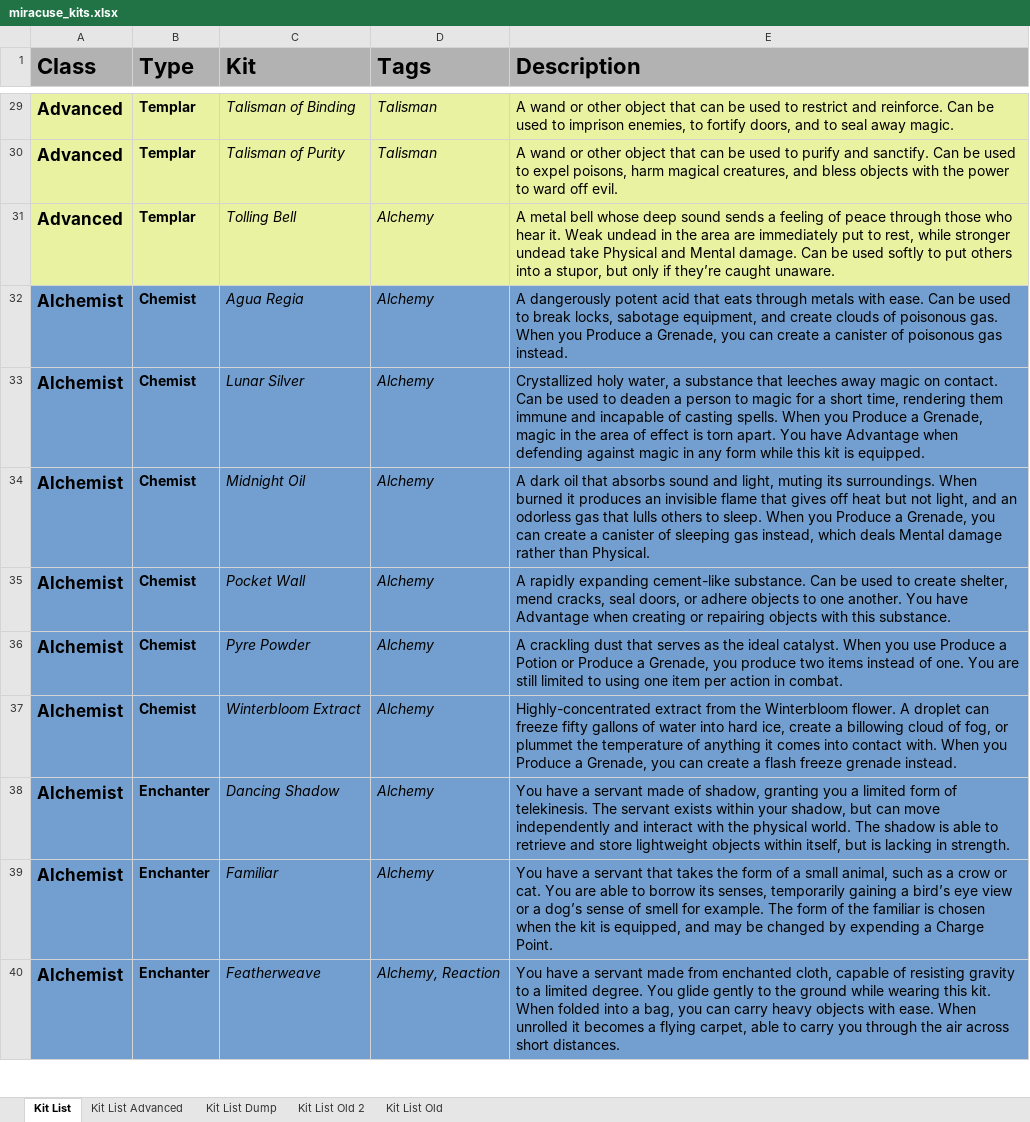
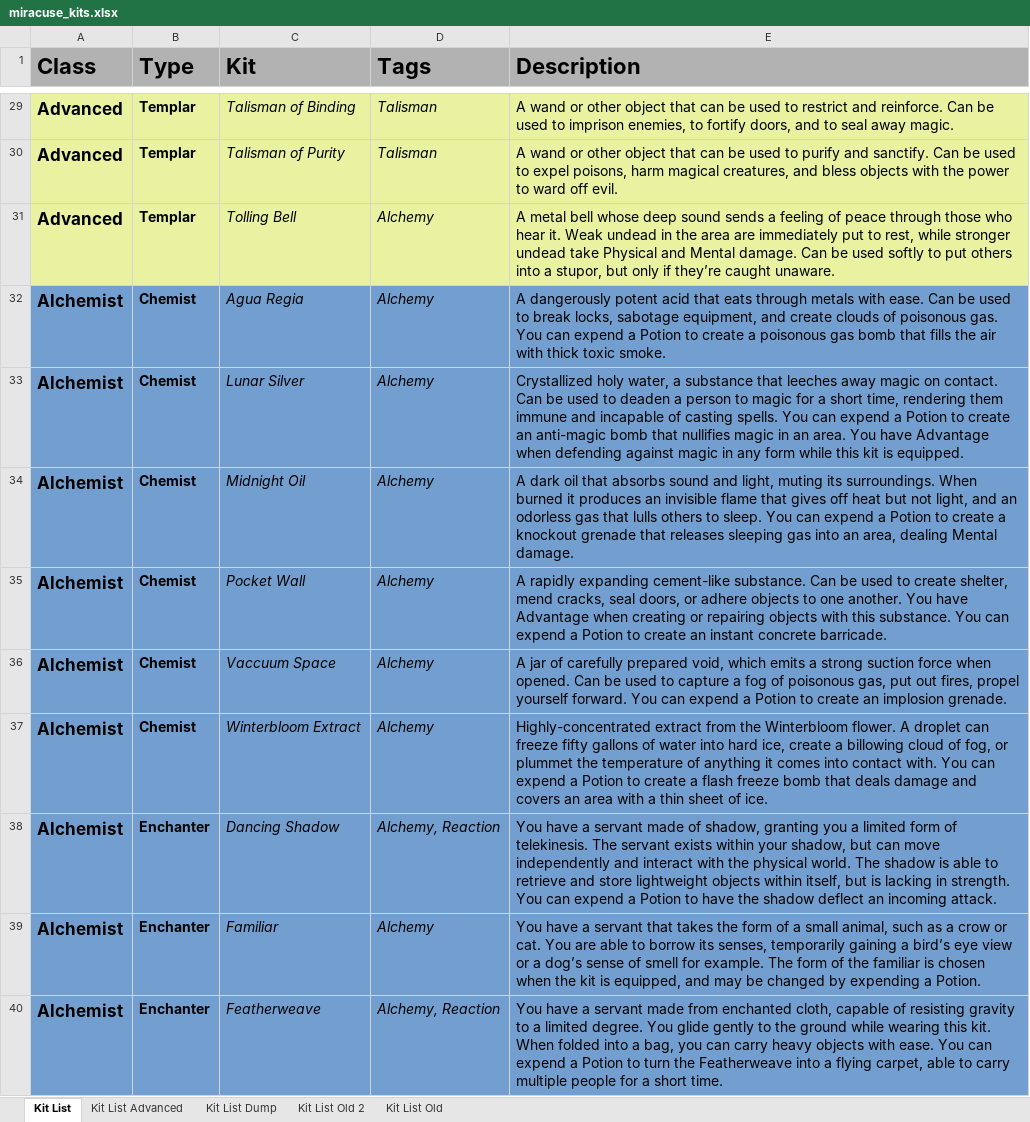
Before and after one commit to miracuse/miracuse.github.io, an Excel workbook: miracuse_kits.xlsx, sheet Kit List, drawn as a sheet; only a part is shown, gaps mark what is left out; values as stored, in another font and other column widths than the file's, no borders; charts and pictures not drawn; the diff covers the shown part only; the diff names each change by its address in the sheet, - before the commit and + after, or states it on an @@ line.

```diff
--- a/miracuse_kits.xlsx (sheet Kit List)
+++ b/miracuse_kits.xlsx (sheet Kit List)
-E32 (Description): …poisonous gas. When you Produce a Grenade, you can create a canister of poisonous gas instead.
+E32 (Description): …poisonous gas. You can expend a Potion to create a poisonous gas bomb that fills the air with thick toxic smoke.
-E33 (Description): …casting spells. When you Produce a Grenade, magic in the area of effect is torn apart. You have…
+E33 (Description): …casting spells. You can expend a Potion to create an anti-magic bomb that nullifies magic in an area. You have…
-E34 (Description): …to sleep. When you Produce a Grenade, you can create a canister of sleeping gas instead, which deals Mental damage rather than Physical.
+E34 (Description): …to sleep. You can expend a Potion to create a knockout grenade that releases sleeping gas into an area, dealing Mental damage.
-E35 (Description): …this substance.
+E35 (Description): …this substance. You can expend a Potion to create an instant concrete barricade.
-C36 (Kit): Pyre Powder
+C36 (Kit): Vaccuum Space
-E36 (Description): A crackling dust that serves as the ideal catalyst. When you use Produce a Potion or Produce a Grenade, you produce two items instead of one. You are still limited to using one item per action in combat.
+E36 (Description): A jar of carefully prepared void, which emits a strong suction force when opened. Can be used to capture a fog of poisonous gas, put out fires, propel yourself forward. You can expend a Potion to create an implosion grenade.
-E37 (Description): …contact with. When you Produce a Grenade, you can create a flash freeze grenade instead.
+E37 (Description): …contact with. You can expend a Potion to create a flash freeze bomb that deals damage and covers an area with a thin sheet of ice.
-D38 (Tags): Alchemy
+D38 (Tags): Alchemy, Reaction
-E38 (Description): …in strength.
+E38 (Description): …in strength. You can expend a Potion to have the shadow deflect an incoming attack.
-E39 (Description): …expending a Charge Point.
+E39 (Description): …expending a Potion.
-E40 (Description): …with ease. When unrolled it becomes a flying carpet, able to carry you through the air across short distances.
+E40 (Description): …with ease. You can expend a Potion to turn the Featherweave into a flying carpet, able to carry multiple people for a short time.
```
Also changed, not shown: 10 edited cells elsewhere in this sheet, 23 other files.
